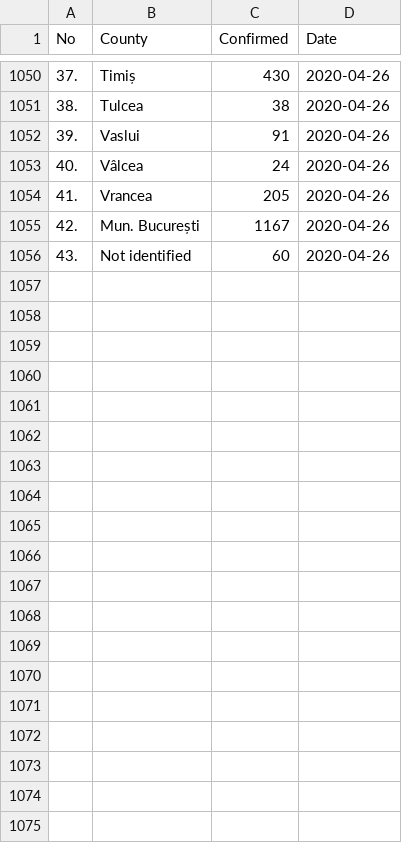
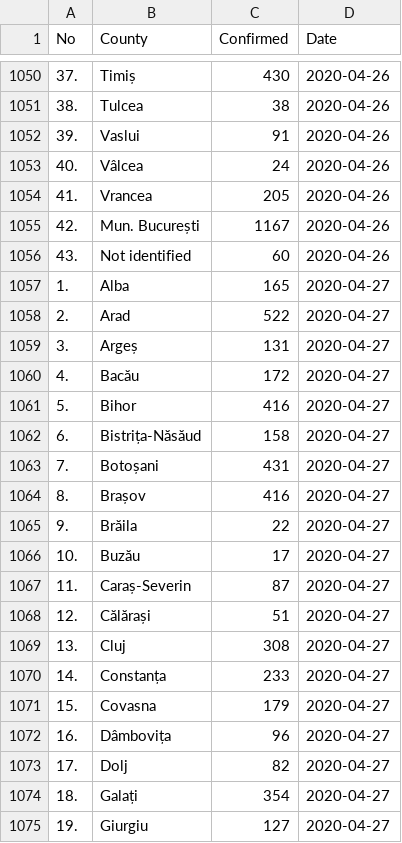
Before and after one commit to gabrielpreda/covid_19_ro, a CSV file: ro_covid_19_time_series/ro_covid_19_time_series.csv, drawn as a sheet; only a part is shown, gaps mark what is left out; the diff covers the shown part only.

Commit message:
ro covid 19 daily update 27/4/2020

```diff
--- a/ro_covid_19_time_series/ro_covid_19_time_series.csv
+++ b/ro_covid_19_time_series/ro_covid_19_time_series.csv
@@ -1056 +1056,20 @@ No,County,Confirmed,Date
 43.,Not identified,60,2020-04-26
+1.,Alba,165,2020-04-27
+2.,Arad,522,2020-04-27
+3.,Argeș,131,2020-04-27
+4.,Bacău,172,2020-04-27
+5.,Bihor,416,2020-04-27
+6.,Bistrița-Năsăud,158,2020-04-27
+7.,Botoșani,431,2020-04-27
+8.,Brașov,416,2020-04-27
+9.,Brăila,22,2020-04-27
+10.,Buzău,17,2020-04-27
+11.,Caraș-Severin,87,2020-04-27
+12.,Călărași,51,2020-04-27
+13.,Cluj,308,2020-04-27
+14.,Constanța,233,2020-04-27
+15.,Covasna,179,2020-04-27
+16.,Dâmbovița,96,2020-04-27
+17.,Dolj,82,2020-04-27
+18.,Galați,354,2020-04-27
+19.,Giurgiu,127,2020-04-27
```
Also changed, not shown: 24 added rows elsewhere in this file, ro_covid_19_time_series/ro_covid_19_country_data_time_series.csv, 3 other files.
